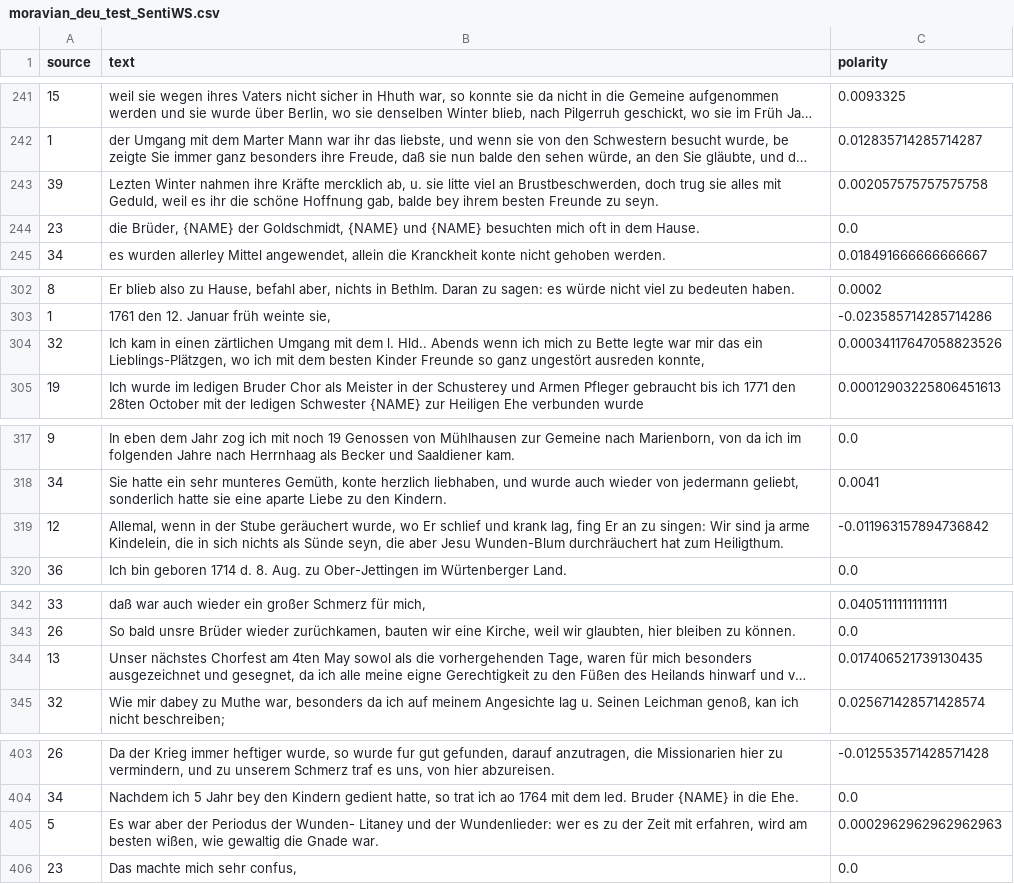
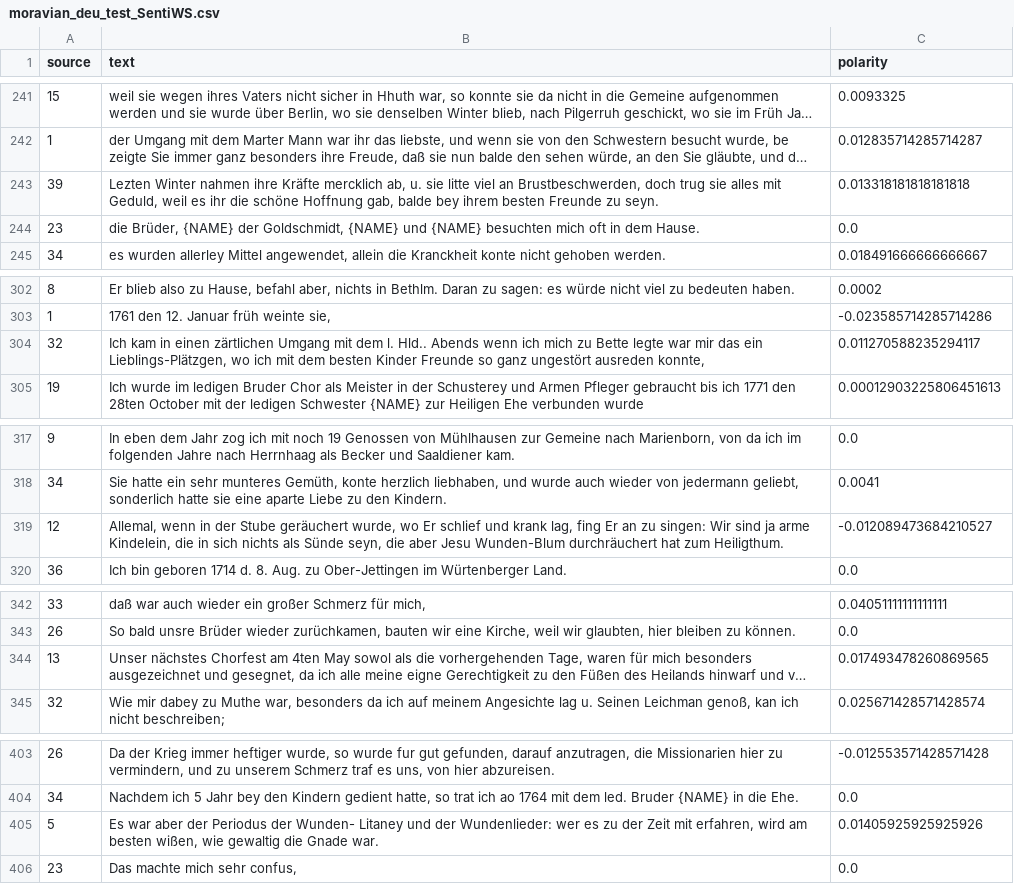
Before and after one commit to pdbro2k/LaTeCH-CLfL24_MoravianSentiment, a CSV file: data/predictions/moravian_deu_test_SentiWS.csv, drawn as a sheet; only a part is shown, gaps mark what is left out; long unchanged cells end in …; the diff covers the shown part only; the diff names each change by its address in the sheet, - before the commit and + after, or states it on an @@ line.

```diff
--- a/data/predictions/moravian_deu_test_SentiWS.csv
+++ b/data/predictions/moravian_deu_test_SentiWS.csv
-C243 (polarity): 0.002057575757575758
+C243 (polarity): 0.013318181818181818
-C304 (polarity): 0.00034117647058823526
+C304 (polarity): 0.011270588235294117
-C319 (polarity): -0.011963157894736842
+C319 (polarity): -0.012089473684210527
-C344 (polarity): 0.017406521739130435
+C344 (polarity): 0.017493478260869565
-C405 (polarity): 0.0002962962962962963
+C405 (polarity): 0.01405925925925926
```
Also changed, not shown: 8 edited cells elsewhere in this file, 3 other files.
